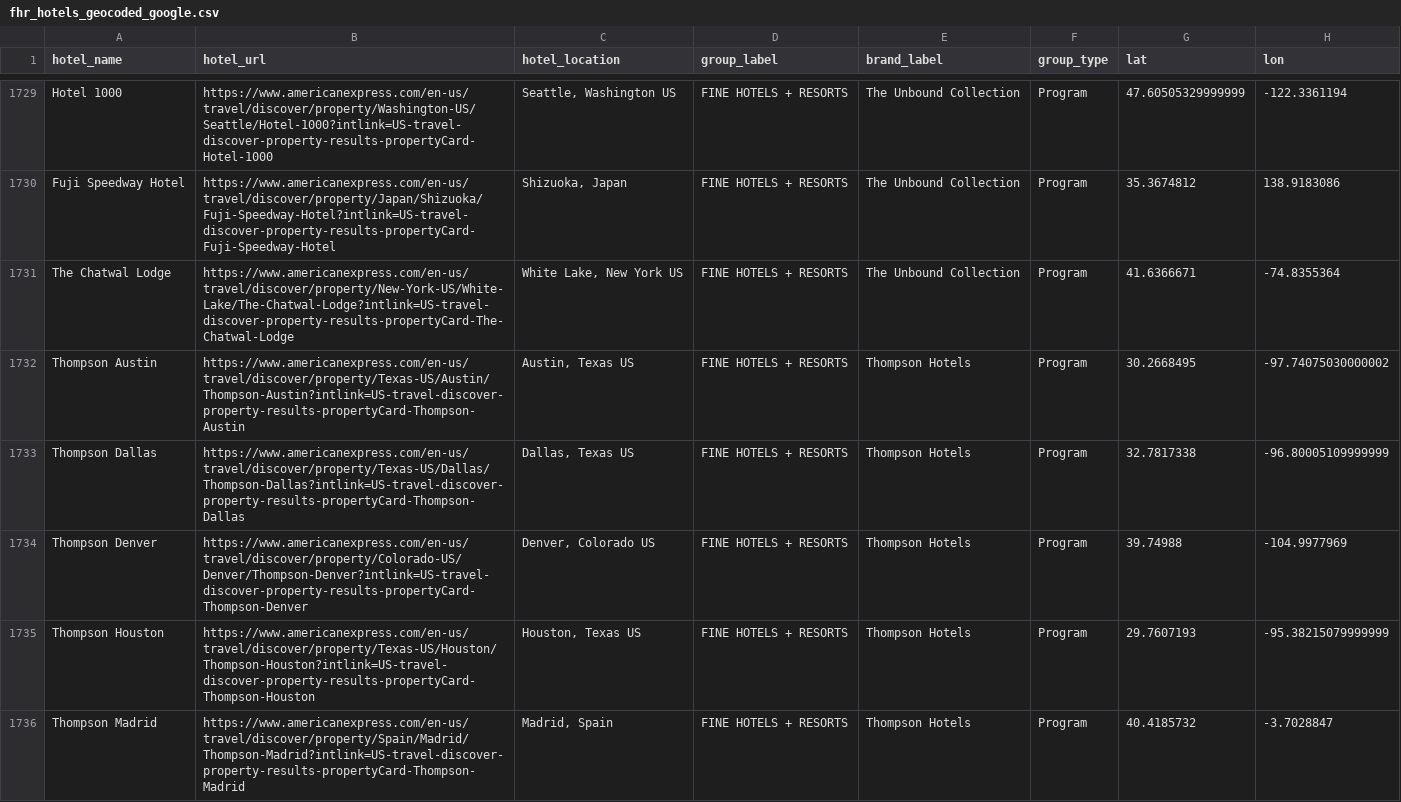
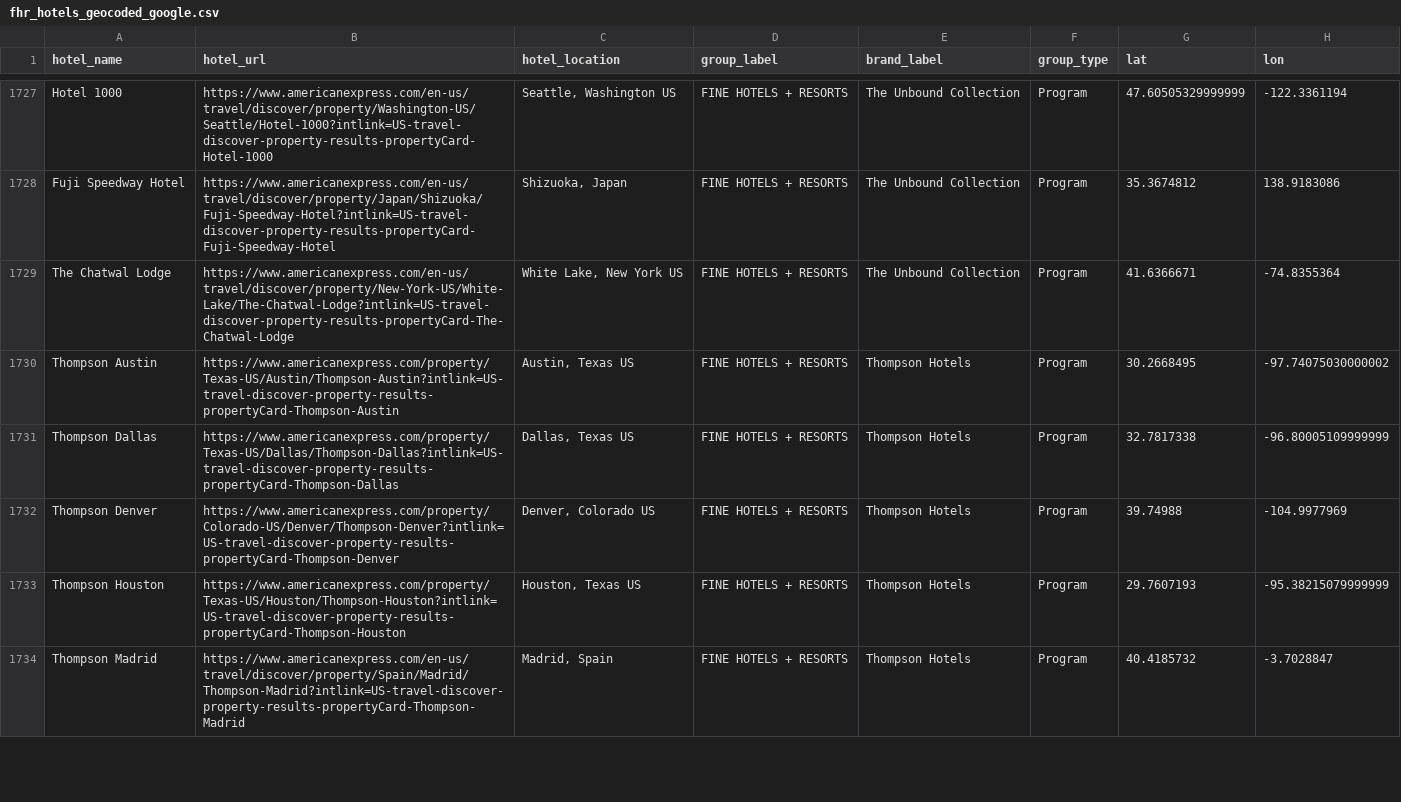
Before and after one commit to ZhengQ2/amex-hotel-credits, a CSV file: cache/fhr_hotels_geocoded_google.csv, drawn as a sheet; only a part is shown, gaps mark what is left out; addresses are those after the commit; the diff covers the shown part only; the diff names each change by its address in the sheet, - before the commit and + after, or states it on an @@ line.

```diff
--- a/cache/fhr_hotels_geocoded_google.csv
+++ b/cache/fhr_hotels_geocoded_google.csv
-B1730 (hotel_url): https://www.americanexpress.com/en-us/travel/discover/property/Texas-US/Austin/Thompson-Austin?intlink=US-travel-discover-property-results-propertyCard-Thompson-Austin
+B1730 (hotel_url): https://www.americanexpress.com/property/Texas-US/Austin/Thompson-Austin?intlink=US-travel-discover-property-results-propertyCard-Thompson-Austin
-B1731 (hotel_url): https://www.americanexpress.com/en-us/travel/discover/property/Texas-US/Dallas/Thompson-Dallas?intlink=US-travel-discover-property-results-propertyCard-Thompson-Dallas
+B1731 (hotel_url): https://www.americanexpress.com/property/Texas-US/Dallas/Thompson-Dallas?intlink=US-travel-discover-property-results-propertyCard-Thompson-Dallas
-B1732 (hotel_url): https://www.americanexpress.com/en-us/travel/discover/property/Colorado-US/Denver/Thompson-Denver?intlink=US-travel-discover-property-results-propertyCard-Thompson-Denver
+B1732 (hotel_url): https://www.americanexpress.com/property/Colorado-US/Denver/Thompson-Denver?intlink=US-travel-discover-property-results-propertyCard-Thompson-Denver
-B1733 (hotel_url): https://www.americanexpress.com/en-us/travel/discover/property/Texas-US/Houston/Thompson-Houston?intlink=US-travel-discover-property-results-propertyCard-Thompson-Houston
+B1733 (hotel_url): https://www.americanexpress.com/property/Texas-US/Houston/Thompson-Houston?intlink=US-travel-discover-property-results-propertyCard-Thompson-Houston
```
Also changed, not shown: 2 removed rows and 40 edited cells elsewhere in this file, cache/thc_hotels_geocoded_google.csv.
